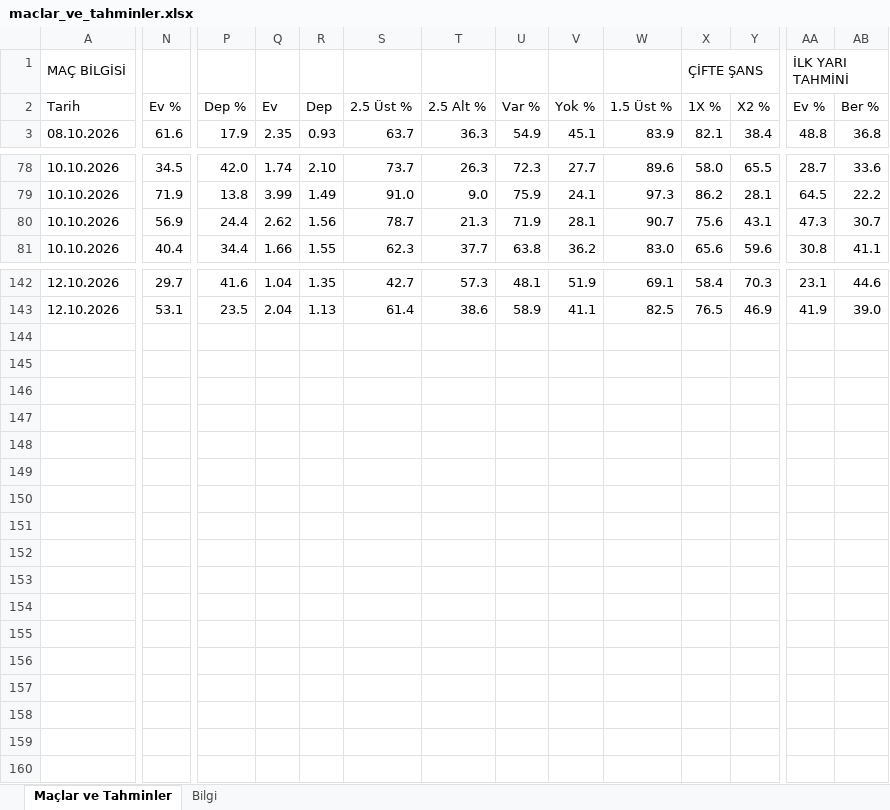
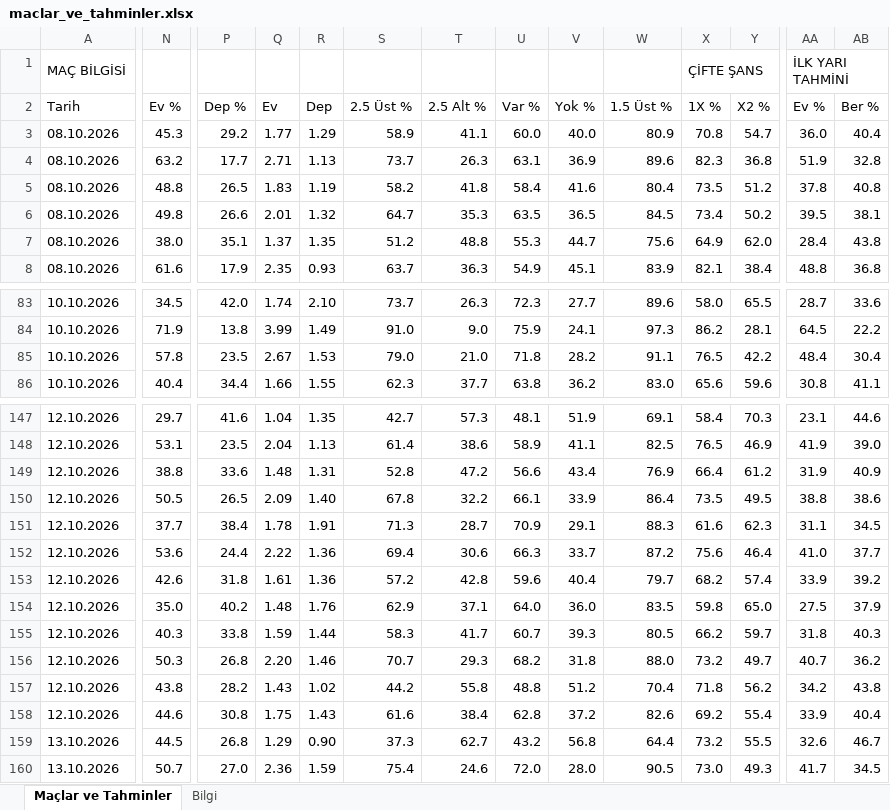
Before and after one commit to degerserranur-ops/futbol-tahmin, an Excel workbook: maclar_ve_tahminler.xlsx, sheet Maçlar ve Tahminler, drawn as a sheet; only a part is shown, gaps mark what is left out; values as stored, in another font and other column widths than the file's, no cell formats; addresses are those after the commit; rows hold the shown columns only; the diff covers the shown part only; the diff names each change by its address in the sheet, - before the commit and + after, or states it on an @@ line.

```diff
--- a/maclar_ve_tahminler.xlsx (sheet Maçlar ve Tahminler)
+++ b/maclar_ve_tahminler.xlsx (sheet Maçlar ve Tahminler)
+row 3: 08.10.2026 | 45.3 | 29.2 | 1.77 | 1.29 | 58.9 | 41.1 | 60.0 | 40.0 | 80.9 | 70.8 | 54.7 | 36.0 | 40.4
+row 4: 08.10.2026 | 63.2 | 17.7 | 2.71 | 1.13 | 73.7 | 26.3 | 63.1 | 36.9 | 89.6 | 82.3 | 36.8 | 51.9 | 32.8
+row 5: 08.10.2026 | 48.8 | 26.5 | 1.83 | 1.19 | 58.2 | 41.8 | 58.4 | 41.6 | 80.4 | 73.5 | 51.2 | 37.8 | 40.8
+row 6: 08.10.2026 | 49.8 | 26.6 | 2.01 | 1.32 | 64.7 | 35.3 | 63.5 | 36.5 | 84.5 | 73.4 | 50.2 | 39.5 | 38.1
+row 7: 08.10.2026 | 38.0 | 35.1 | 1.37 | 1.35 | 51.2 | 48.8 | 55.3 | 44.7 | 75.6 | 64.9 | 62.0 | 28.4 | 43.8
-N85: 56.9
+N85: 57.8
-P85: 24.4
+P85: 23.5
-Q85: 2.62
+Q85: 2.67
-R85: 1.56
+R85: 1.53
-S85: 78.7
+S85: 79.0
-T85: 21.3
+T85: 21.0
-U85: 71.9
+U85: 71.8
-V85: 28.1
+V85: 28.2
-W85: 90.7
+W85: 91.1
-X85: 75.6
+X85: 76.5
-Y85: 43.1
+Y85: 42.2
-AA85: 47.3
+AA85: 48.4
-AB85: 30.7
+AB85: 30.4
+row 149: 12.10.2026 | 38.8 | 33.6 | 1.48 | 1.31 | 52.8 | 47.2 | 56.6 | 43.4 | 76.9 | 66.4 | 61.2 | 31.9 | 40.9
+row 150: 12.10.2026 | 50.5 | 26.5 | 2.09 | 1.40 | 67.8 | 32.2 | 66.1 | 33.9 | 86.4 | 73.5 | 49.5 | 38.8 | 38.6
+row 151: 12.10.2026 | 37.7 | 38.4 | 1.78 | 1.91 | 71.3 | 28.7 | 70.9 | 29.1 | 88.3 | 61.6 | 62.3 | 31.1 | 34.5
+row 152: 12.10.2026 | 53.6 | 24.4 | 2.22 | 1.36 | 69.4 | 30.6 | 66.3 | 33.7 | 87.2 | 75.6 | 46.4 | 41.0 | 37.7
+row 153: 12.10.2026 | 42.6 | 31.8 | 1.61 | 1.36 | 57.2 | 42.8 | 59.6 | 40.4 | 79.7 | 68.2 | 57.4 | 33.9 | 39.2
+row 154: 12.10.2026 | 35.0 | 40.2 | 1.48 | 1.76 | 62.9 | 37.1 | 64.0 | 36.0 | 83.5 | 59.8 | 65.0 | 27.5 | 37.9
+row 155: 12.10.2026 | 40.3 | 33.8 | 1.59 | 1.44 | 58.3 | 41.7 | 60.7 | 39.3 | 80.5 | 66.2 | 59.7 | 31.8 | 40.3
+row 156: 12.10.2026 | 50.3 | 26.8 | 2.20 | 1.46 | 70.7 | 29.3 | 68.2 | 31.8 | 88.0 | 73.2 | 49.7 | 40.7 | 36.2
+row 157: 12.10.2026 | 43.8 | 28.2 | 1.43 | 1.02 | 44.2 | 55.8 | 48.8 | 51.2 | 70.4 | 71.8 | 56.2 | 34.2 | 43.8
+row 158: 12.10.2026 | 44.6 | 30.8 | 1.75 | 1.43 | 61.6 | 38.4 | 62.8 | 37.2 | 82.6 | 69.2 | 55.4 | 33.9 | 40.4
+row 159: 13.10.2026 | 44.5 | 26.8 | 1.29 | 0.90 | 37.3 | 62.7 | 43.2 | 56.8 | 64.4 | 73.2 | 55.5 | 32.6 | 46.7
+row 160: 13.10.2026 | 50.7 | 27.0 | 2.36 | 1.59 | 75.4 | 24.6 | 72.0 | 28.0 | 90.5 | 73.0 | 49.3 | 41.7 | 34.5
```
Also changed, not shown: 2 added rows, 2 removed rows and 176 edited cells elsewhere in this sheet, sheet Bilgi, cell formats, 2 other files.
